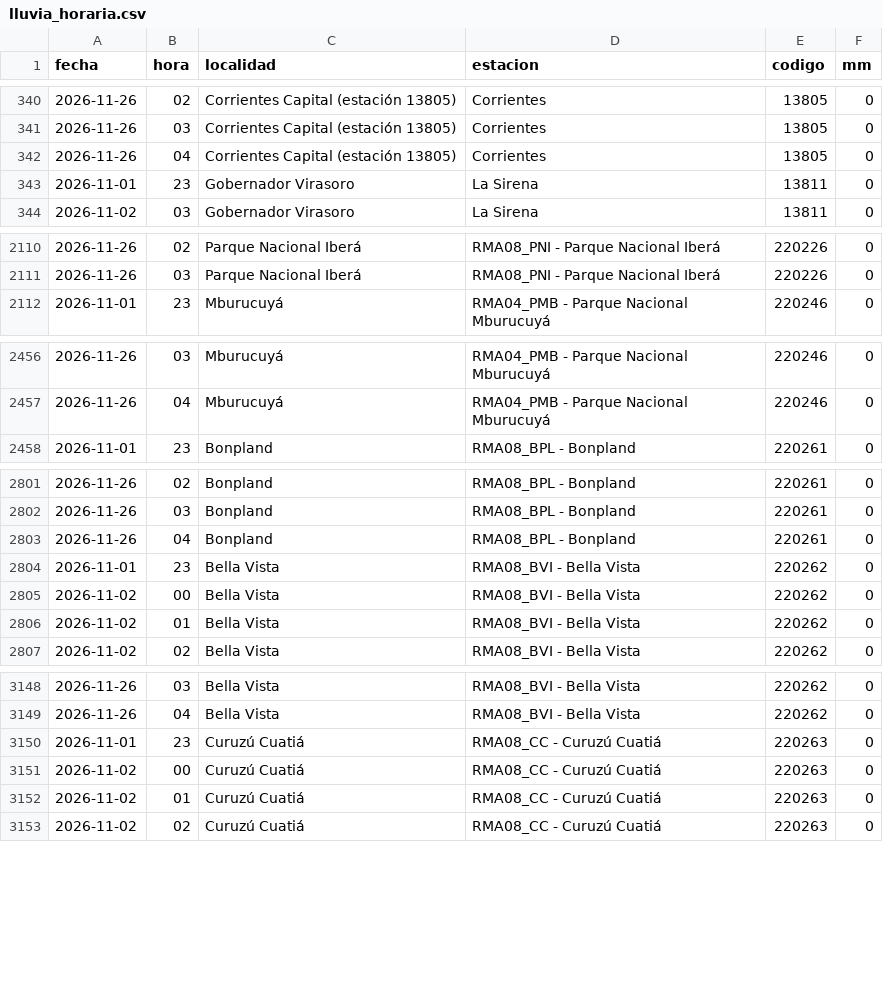
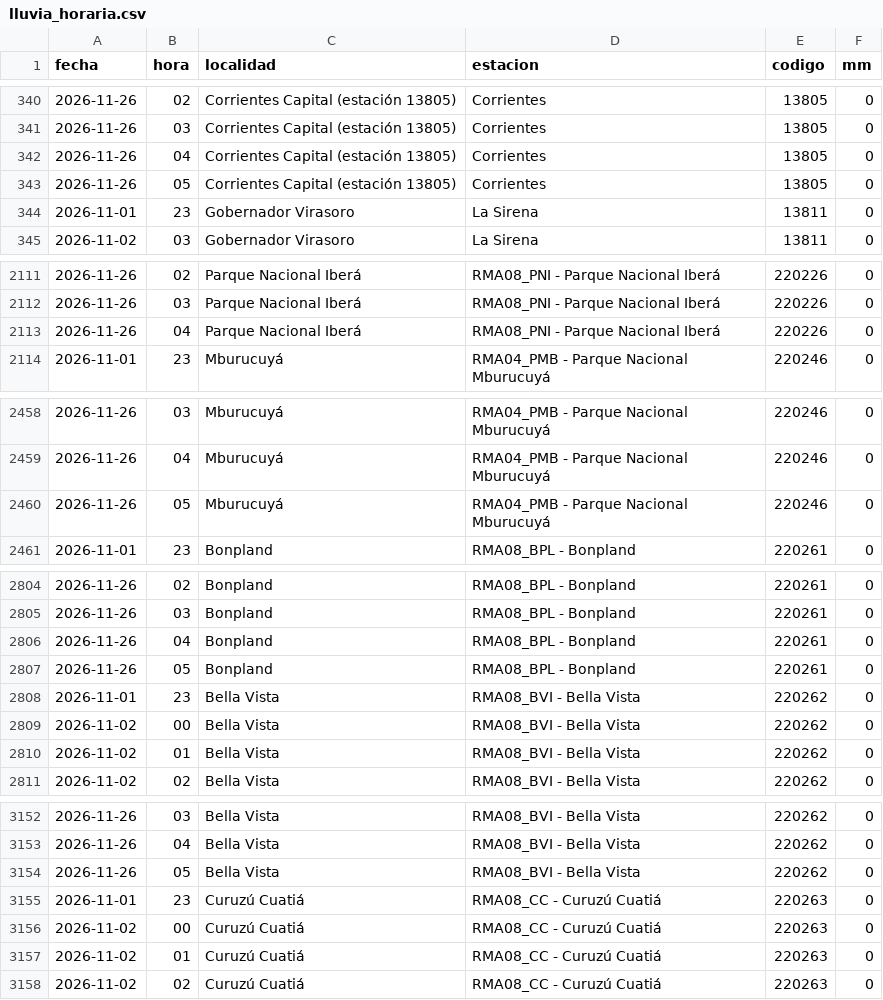
Before and after one commit to tablerocorrientes/tablerocorrientes.github.io, a CSV file: data/registro/lluvia_horaria.csv, drawn as a sheet; only a part is shown, gaps mark what is left out; the diff covers the shown part only.

```diff
--- a/data/registro/lluvia_horaria.csv
+++ b/data/registro/lluvia_horaria.csv
@@ -342,2 +342,3 @@ fecha,hora,localidad,estacion,codigo,mm
 2026-11-26,04,Corrientes Capital (estación 13805),Corrientes,13805,0
+2026-11-26,05,Corrientes Capital (estación 13805),Corrientes,13805,0
 2026-11-01,23,Gobernador Virasoro,La Sirena,13811,0
@@ -2111,2 +2112,3 @@ fecha,hora,localidad,estacion,codigo,mm
 2026-11-26,03,Parque Nacional Iberá,RMA08_PNI - Parque Nacional Iberá,220226,0
+2026-11-26,04,Parque Nacional Iberá,RMA08_PNI - Parque Nacional Iberá,220226,0
 2026-11-01,23,Mburucuyá,RMA04_PMB - Parque Nacional Mburucuyá,220246,0
@@ -2457,2 +2459,3 @@ fecha,hora,localidad,estacion,codigo,mm
 2026-11-26,04,Mburucuyá,RMA04_PMB - Parque Nacional Mburucuyá,220246,0
+2026-11-26,05,Mburucuyá,RMA04_PMB - Parque Nacional Mburucuyá,220246,0
 2026-11-01,23,Bonpland,RMA08_BPL - Bonpland,220261,0
@@ -2803,2 +2806,3 @@ fecha,hora,localidad,estacion,codigo,mm
 2026-11-26,04,Bonpland,RMA08_BPL - Bonpland,220261,0
+2026-11-26,05,Bonpland,RMA08_BPL - Bonpland,220261,0
 2026-11-01,23,Bella Vista,RMA08_BVI - Bella Vista,220262,0
@@ -3149,2 +3153,3 @@ fecha,hora,localidad,estacion,codigo,mm
 2026-11-26,04,Bella Vista,RMA08_BVI - Bella Vista,220262,0
+2026-11-26,05,Bella Vista,RMA08_BVI - Bella Vista,220262,0
 2026-11-01,23,Curuzú Cuatiá,RMA08_CC - Curuzú Cuatiá,220263,0
```
Also changed, not shown: 6 added rows elsewhere in this file, data/registro/pronostico_lluvia_dia.csv, data/registro/pronostico_lluvia_horaria_capital.csv, 32 other files.
